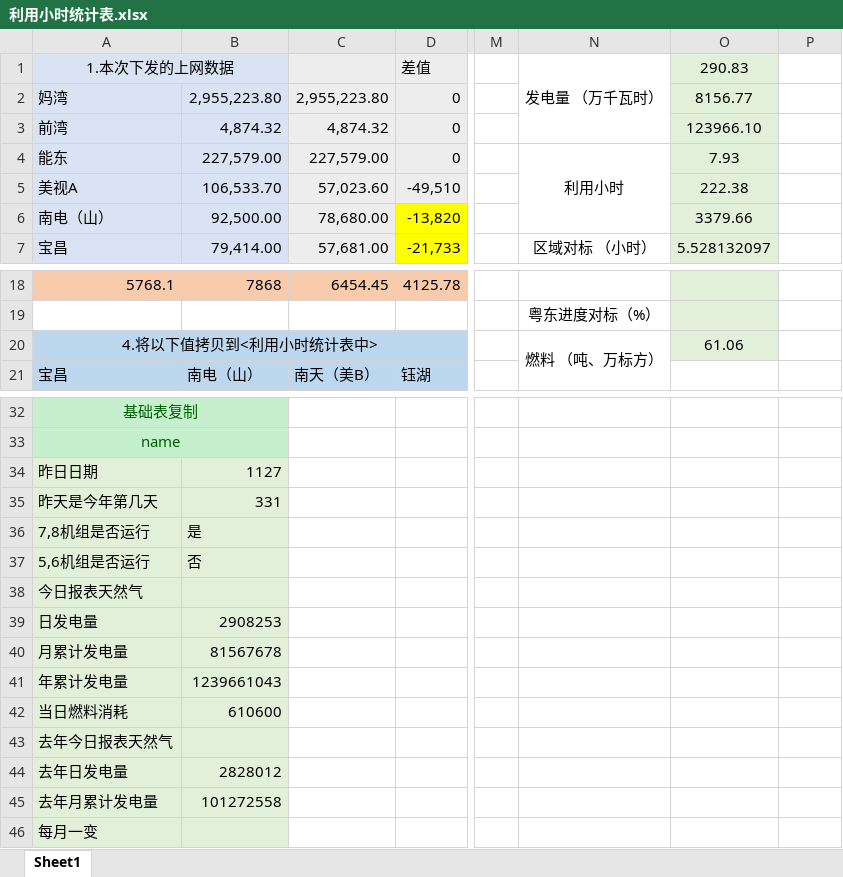
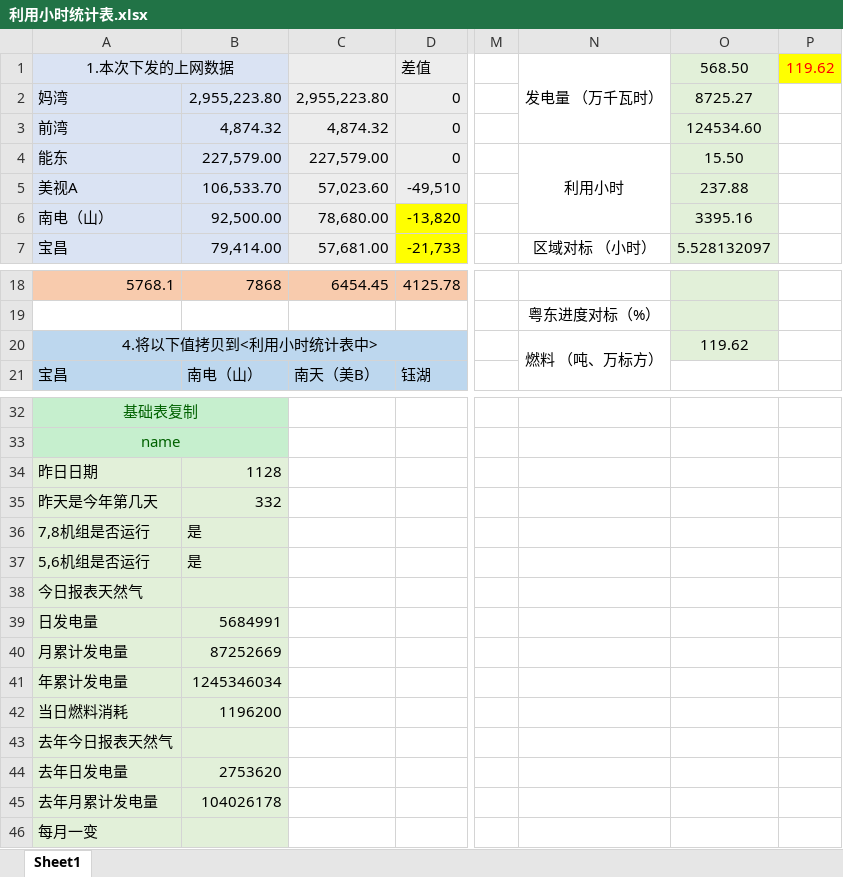
Before and after one commit to qweerer/PYthon_Study, an Excel workbook: 工作代码/每日报表/利用小时统计表.xlsx, sheet Sheet1, drawn as a sheet; only a part is shown, gaps mark what is left out; values as stored, in another font and other column widths than the file's, no borders; the diff names each change by its address in the sheet, - before the commit and + after, or states it on an @@ line.

```diff
--- a/工作代码/每日报表/利用小时统计表.xlsx (sheet Sheet1)
+++ b/工作代码/每日报表/利用小时统计表.xlsx (sheet Sheet1)
-O1: 290.83
+O1: 568.50
-P1: (empty)
+P1: 119.62
-P1 fill: none
+P1 fill: #FFFF00
-O2: 8156.77
+O2: 8725.27
-O3: 123966.10
+O3: 124534.60
-O4: 7.93
+O4: 15.50
-O5: 222.38
+O5: 237.88
-O6: 3379.66
+O6: 3395.16
-O20: 61.06
+O20: 119.62
-B34: 1127
+B34: 1128
-B35: 331
+B35: 332
-B37: 否
+B37: 是
-B39: 2908253
+B39: 5684991
-B40: 81567678
+B40: 87252669
-B41: 1239661043
+B41: 1245346034
-B42: 610600
+B42: 1196200
-B44: 2828012
+B44: 2753620
-B45: 101272558
+B45: 104026178
```
Also changed, not shown: 工作代码/每日报表/每日报表基础文件.xlsx, 工作代码/每日报表/输出/电量完成日out.xlsx, 4 other files.
